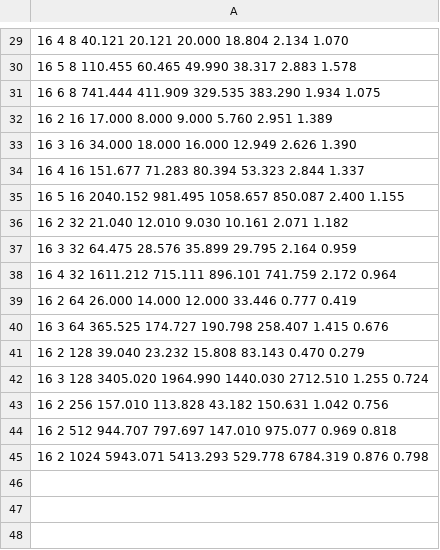
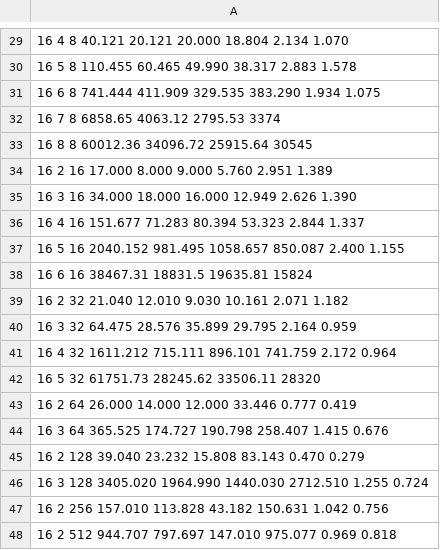
Before and after one commit to abhijangda/fastkron, a CSV file: results-M=16.csv, drawn as a sheet; only a part is shown, gaps mark what is left out; the shorter side is filled out with more unchanged rows.

```diff
--- a/results-M=16.csv
+++ b/results-M=16.csv
@@ -31,2 +31,4 @@
                   16                   6                   8             741.444             411.909             329.535             383.290               1.934               1.075
+                  16                   7                   8            6858.65              4063.12             2795.53            3374
+                  16                   8                   8            60012.36            34096.72            25915.64           30545
                   16                   2                  16              17.000               8.000               9.000               5.760               2.951               1.389
@@ -35,2 +37,3 @@
                   16                   5                  16            2040.152             981.495            1058.657             850.087               2.400               1.155
+                  16                   6                  16           38467.31             18831.5             19635.81            15824
                   16                   2                  32              21.040              12.010               9.030              10.161               2.071               1.182
@@ -38,2 +41,3 @@
                   16                   4                  32            1611.212             715.111             896.101             741.759               2.172               0.964
+                  16                   5                  32            61751.73             28245.62           33506.11            28320
                   16                   2                  64              26.000              14.000              12.000              33.446               0.777               0.419
```
Also changed, not shown: 6 other files.
